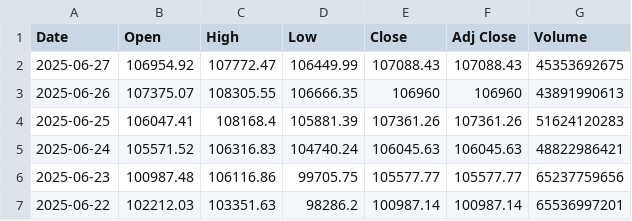
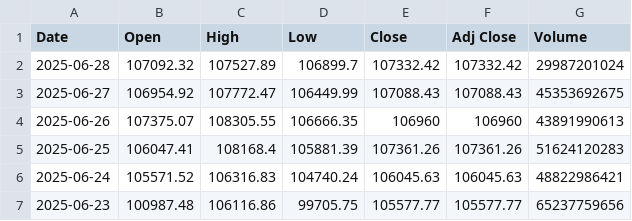
Before and after one commit to kewingchang/CryptoMamba, a CSV file: data/BTC_one_day_pred.csv, drawn as a sheet; only a part is shown; the shorter side is filled out with more unchanged rows; the diff names each change by its address in the sheet, - before the commit and + after, or states it on an @@ line.

```diff
--- a/data/BTC_one_day_pred.csv
+++ b/data/BTC_one_day_pred.csv
+row 2: 2025-06-28 | 107092.32 | 107527.89 | 106899.7 | 107332.42 | 107332.42 | 29987201024
```
Also changed, not shown: data/ETH_one_day_pred.csv.
